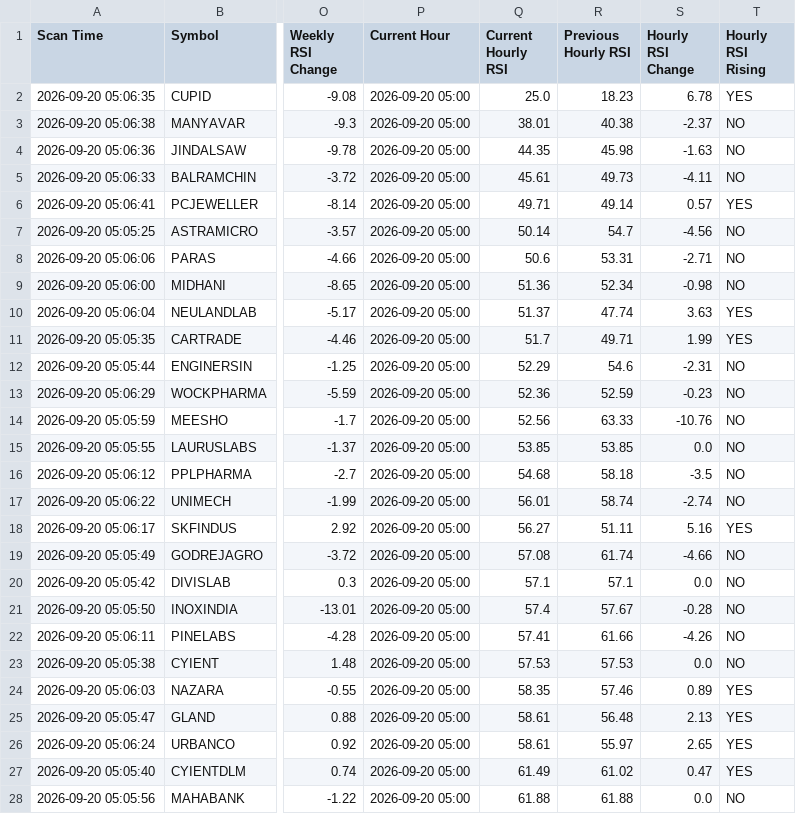
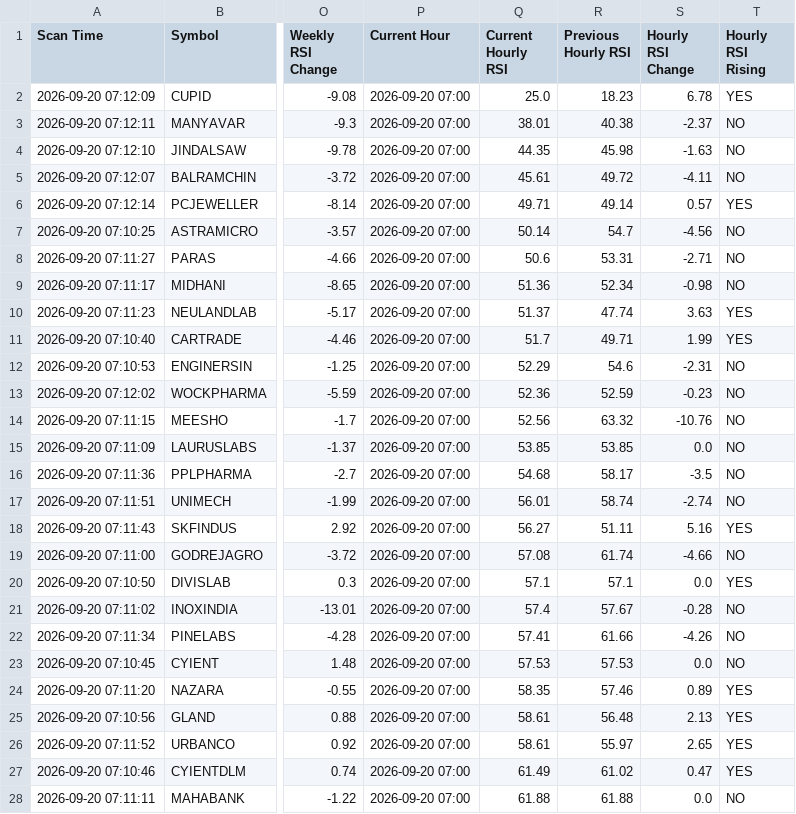
Before and after one commit to surajpjoshi/combined-stockstory, a CSV file: rsi/latest_results.csv, drawn as a sheet; only a part is shown, gaps mark what is left out; the diff covers the shown part only; the diff names each change by its address in the sheet, - before the commit and + after, or states it on an @@ line.

```diff
--- a/rsi/latest_results.csv
+++ b/rsi/latest_results.csv
-A2 (Scan Time): 2026-09-20 05:06:35
+A2 (Scan Time): 2026-09-20 07:12:09
-P2:P28 (Current Hour): 2026-09-20 05:00
+P2:P28 (Current Hour): 2026-09-20 07:00
-A3 (Scan Time): 2026-09-20 05:06:38
+A3 (Scan Time): 2026-09-20 07:12:11
-A4 (Scan Time): 2026-09-20 05:06:36
+A4 (Scan Time): 2026-09-20 07:12:10
-A5 (Scan Time): 2026-09-20 05:06:33
+A5 (Scan Time): 2026-09-20 07:12:07
-R5 (Previous Hourly RSI): 49.73
+R5 (Previous Hourly RSI): 49.72
-A6 (Scan Time): 2026-09-20 05:06:41
+A6 (Scan Time): 2026-09-20 07:12:14
-A7 (Scan Time): 2026-09-20 05:05:25
+A7 (Scan Time): 2026-09-20 07:10:25
-A8 (Scan Time): 2026-09-20 05:06:06
+A8 (Scan Time): 2026-09-20 07:11:27
-A9 (Scan Time): 2026-09-20 05:06:00
+A9 (Scan Time): 2026-09-20 07:11:17
-A10 (Scan Time): 2026-09-20 05:06:04
+A10 (Scan Time): 2026-09-20 07:11:23
-A11 (Scan Time): 2026-09-20 05:05:35
+A11 (Scan Time): 2026-09-20 07:10:40
-A12 (Scan Time): 2026-09-20 05:05:44
+A12 (Scan Time): 2026-09-20 07:10:53
-A13 (Scan Time): 2026-09-20 05:06:29
+A13 (Scan Time): 2026-09-20 07:12:02
-A14 (Scan Time): 2026-09-20 05:05:59
+A14 (Scan Time): 2026-09-20 07:11:15
-R14 (Previous Hourly RSI): 63.33
+R14 (Previous Hourly RSI): 63.32
-A15 (Scan Time): 2026-09-20 05:05:55
+A15 (Scan Time): 2026-09-20 07:11:09
-A16 (Scan Time): 2026-09-20 05:06:12
+A16 (Scan Time): 2026-09-20 07:11:36
-R16 (Previous Hourly RSI): 58.18
+R16 (Previous Hourly RSI): 58.17
-A17 (Scan Time): 2026-09-20 05:06:22
+A17 (Scan Time): 2026-09-20 07:11:51
-A18 (Scan Time): 2026-09-20 05:06:17
+A18 (Scan Time): 2026-09-20 07:11:43
-A19 (Scan Time): 2026-09-20 05:05:49
+A19 (Scan Time): 2026-09-20 07:11:00
-A20 (Scan Time): 2026-09-20 05:05:42
+A20 (Scan Time): 2026-09-20 07:10:50
-T20 (Hourly RSI Rising): NO
+T20 (Hourly RSI Rising): YES
-A21 (Scan Time): 2026-09-20 05:05:50
+A21 (Scan Time): 2026-09-20 07:11:02
-A22 (Scan Time): 2026-09-20 05:06:11
+A22 (Scan Time): 2026-09-20 07:11:34
-A23 (Scan Time): 2026-09-20 05:05:38
+A23 (Scan Time): 2026-09-20 07:10:45
-A24 (Scan Time): 2026-09-20 05:06:03
+A24 (Scan Time): 2026-09-20 07:11:20
-A25 (Scan Time): 2026-09-20 05:05:47
+A25 (Scan Time): 2026-09-20 07:10:56
-A26 (Scan Time): 2026-09-20 05:06:24
+A26 (Scan Time): 2026-09-20 07:11:52
-A27 (Scan Time): 2026-09-20 05:05:40
+A27 (Scan Time): 2026-09-20 07:10:46
-A28 (Scan Time): 2026-09-20 05:05:56
+A28 (Scan Time): 2026-09-20 07:11:11
```
Also changed, not shown: 85 edited cells elsewhere in this file, rsi/RSI_Monitoring_State.csv, 3 other files.
